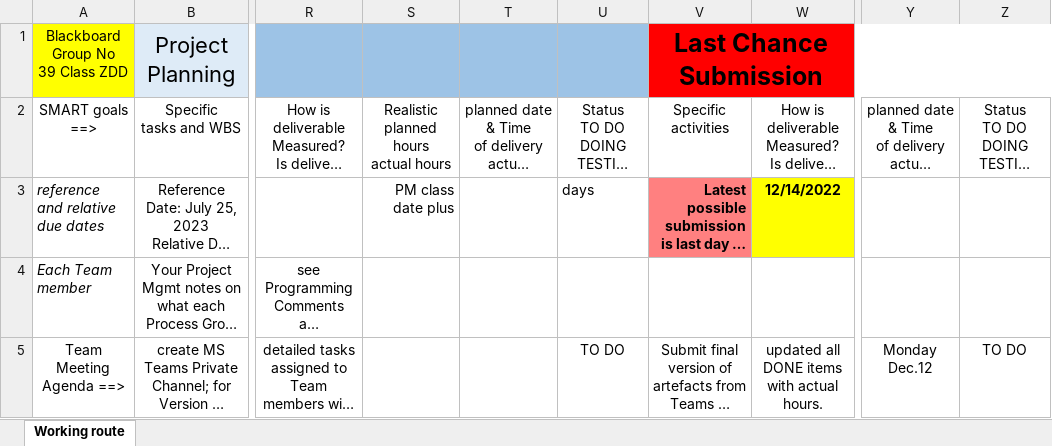
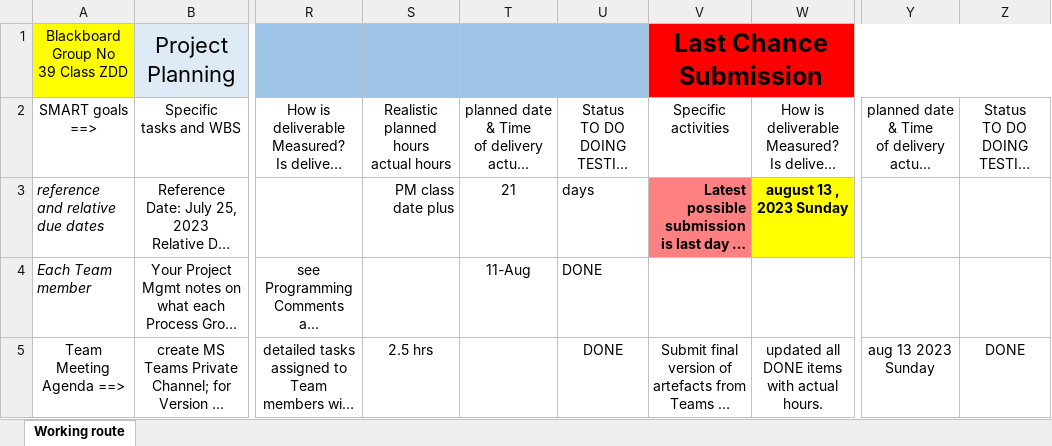
Before and after one commit to ddesai7/cpr101-finalProject-BB4A, an Excel workbook: ZDD Bb4A Final-Project-Plan.xlsx, sheet Working route, drawn as a sheet; only a part is shown, gaps mark what is left out; long unchanged cells end in …; values as stored, in another font and other column widths than the file's, no borders; conditional formats not drawn; ↵ is a line break in a cell; the diff covers the shown part only; the diff names each change by its address in the sheet, - before the commit and + after, or states it on an @@ line.

```diff
--- a/ZDD Bb4A Final-Project-Plan.xlsx (sheet Working route)
+++ b/ZDD Bb4A Final-Project-Plan.xlsx (sheet Working route)
-T3: (empty)
+T3: 21
-W3: 12/14/2022
+W3: august 13 , 2023 Sunday
-T4: (empty)
+T4: 11-Aug
-U4: (empty)
+U4: DONE
-S5: (empty)
+S5: 2.5 hrs
-U5: TO DO
+U5: DONE
-Y5: Monday ↵ Dec.12
+Y5: aug 13 2023 Sunday
-Z5: TO DO
+Z5: DONE
```
Also changed, not shown: 28 edited cells elsewhere in this sheet, ZDD Bb4A Convertingtestcases.xlsx, ZDD Bb4A Fundamentalstestcases.xlsx, 12 other files.
